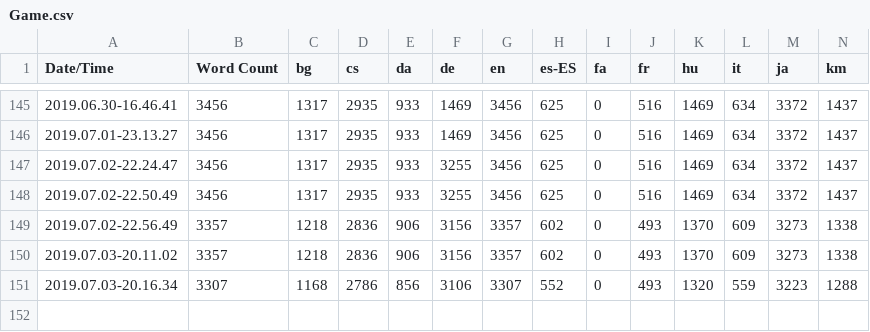
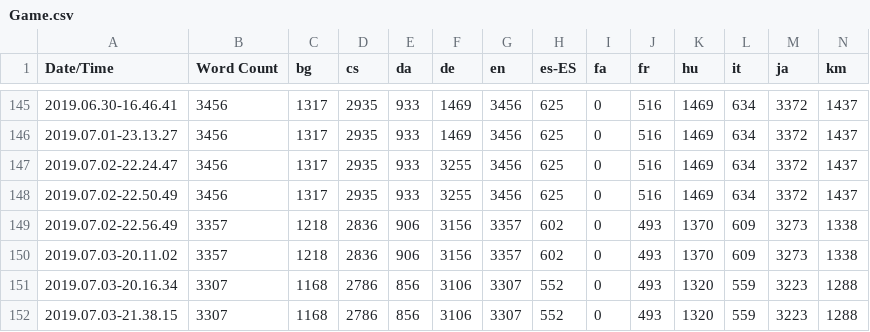
Before and after one commit to alanedwardes/Insulam.Localization, a CSV file: Game/Game.csv, drawn as a sheet; only a part is shown, gaps mark what is left out; rows hold the shown columns only; the diff names each change by its address in the sheet, - before the commit and + after, or states it on an @@ line.

Commit message:
Re-compiles Chinese translations.

```diff
--- a/Game/Game.csv
+++ b/Game/Game.csv
+row 152: 2019.07.03-21.38.15 | 3307 | 1168 | 2786 | 856 | 3106 | 3307 | 552 | 0 | 493 | 1320 | 559 | 3223 | 1288
```
Also changed, not shown: 2 other files.
